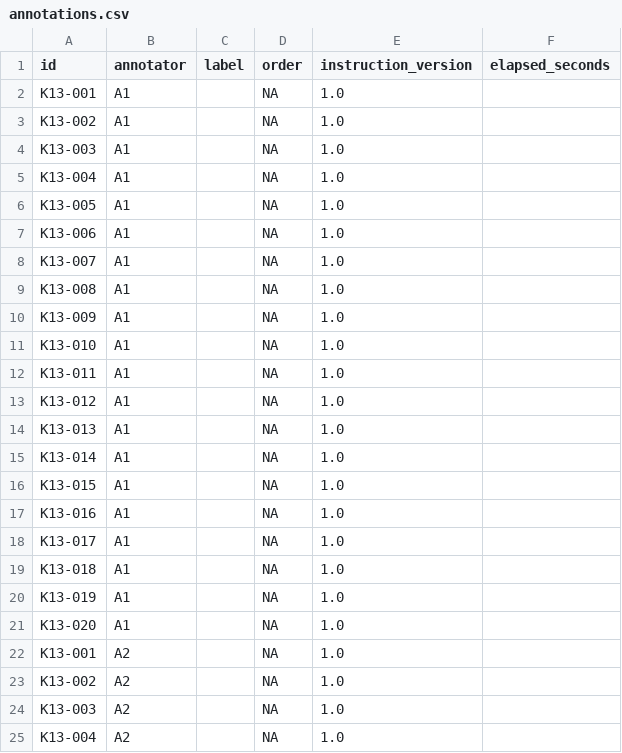
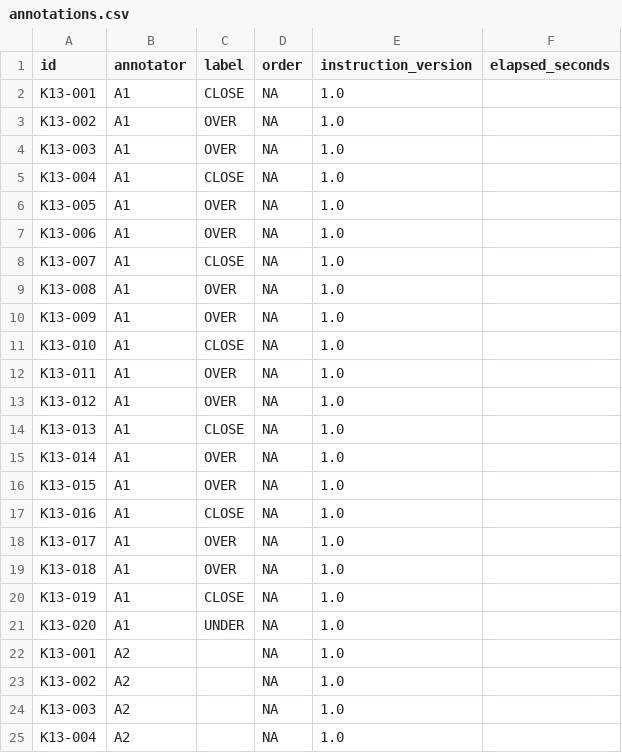
Before and after one commit to Kasha-007/ITMO_RL_K13, a CSV file: audit/annotations.csv, drawn as a sheet; only a part is shown; the diff covers the shown part only.

Commit message:
Compute A1 labels from exact counts; human timings unavailable

```diff
--- a/audit/annotations.csv
+++ b/audit/annotations.csv
@@ -1,22 +1,22 @@
 id,annotator,label,order,instruction_version,elapsed_seconds
-K13-001,A1,,NA,1.0,
-K13-002,A1,,NA,1.0,
-K13-003,A1,,NA,1.0,
-K13-004,A1,,NA,1.0,
-K13-005,A1,,NA,1.0,
-K13-006,A1,,NA,1.0,
-K13-007,A1,,NA,1.0,
-K13-008,A1,,NA,1.0,
-K13-009,A1,,NA,1.0,
-K13-010,A1,,NA,1.0,
-K13-011,A1,,NA,1.0,
-K13-012,A1,,NA,1.0,
-K13-013,A1,,NA,1.0,
-K13-014,A1,,NA,1.0,
-K13-015,A1,,NA,1.0,
-K13-016,A1,,NA,1.0,
-K13-017,A1,,NA,1.0,
-K13-018,A1,,NA,1.0,
-K13-019,A1,,NA,1.0,
-K13-020,A1,,NA,1.0,
+K13-001,A1,CLOSE,NA,1.0,
+K13-002,A1,OVER,NA,1.0,
+K13-003,A1,OVER,NA,1.0,
+K13-004,A1,CLOSE,NA,1.0,
+K13-005,A1,OVER,NA,1.0,
+K13-006,A1,OVER,NA,1.0,
+K13-007,A1,CLOSE,NA,1.0,
+K13-008,A1,OVER,NA,1.0,
+K13-009,A1,OVER,NA,1.0,
+K13-010,A1,CLOSE,NA,1.0,
+K13-011,A1,OVER,NA,1.0,
+K13-012,A1,OVER,NA,1.0,
+K13-013,A1,CLOSE,NA,1.0,
+K13-014,A1,OVER,NA,1.0,
+K13-015,A1,OVER,NA,1.0,
+K13-016,A1,CLOSE,NA,1.0,
+K13-017,A1,OVER,NA,1.0,
+K13-018,A1,OVER,NA,1.0,
+K13-019,A1,CLOSE,NA,1.0,
+K13-020,A1,UNDER,NA,1.0,
 K13-001,A2,,NA,1.0,
```
Also changed, not shown: 8 edited cells elsewhere in this file.
